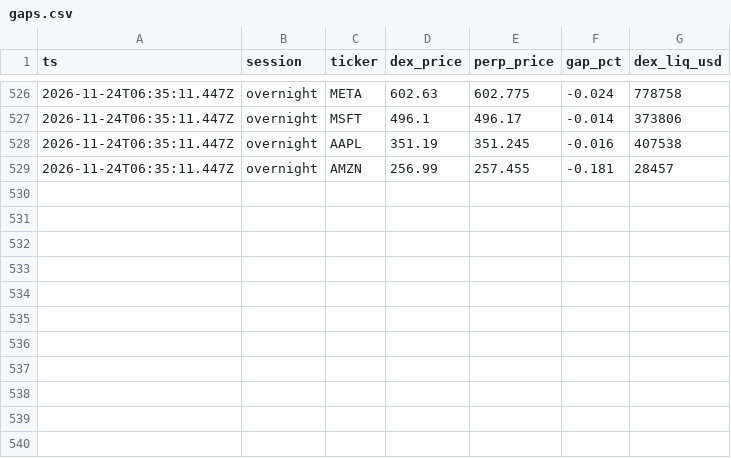
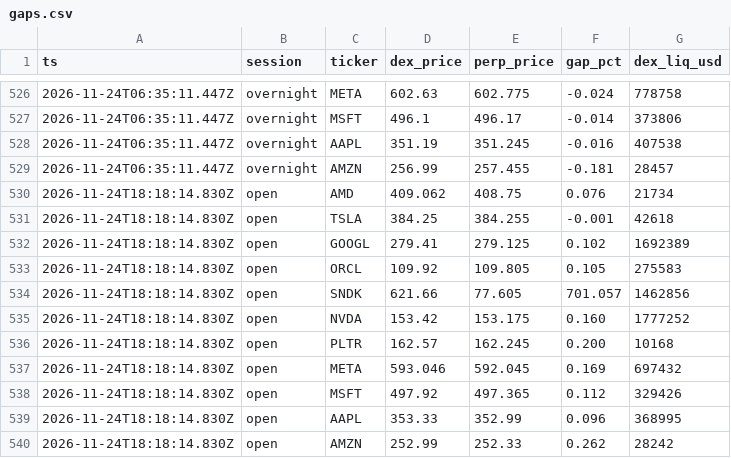
Before and after one commit to mohamedgamal2248/base_ai, a CSV file: data/gaps.csv, drawn as a sheet; only a part is shown, gaps mark what is left out; the diff names each change by its address in the sheet, - before the commit and + after, or states it on an @@ line.

Commit message:
data: gap snapshot

```diff
--- a/data/gaps.csv
+++ b/data/gaps.csv
+row 530: 2026-11-24T18:18:14.830Z | open | AMD | 409.062 | 408.75 | 0.076 | 21734
+row 531: 2026-11-24T18:18:14.830Z | open | TSLA | 384.25 | 384.255 | -0.001 | 42618
+row 532: 2026-11-24T18:18:14.830Z | open | GOOGL | 279.41 | 279.125 | 0.102 | 1692389
+row 533: 2026-11-24T18:18:14.830Z | open | ORCL | 109.92 | 109.805 | 0.105 | 275583
+row 534: 2026-11-24T18:18:14.830Z | open | SNDK | 621.66 | 77.605 | 701.057 | 1462856
+row 535: 2026-11-24T18:18:14.830Z | open | NVDA | 153.42 | 153.175 | 0.160 | 1777252
+row 536: 2026-11-24T18:18:14.830Z | open | PLTR | 162.57 | 162.245 | 0.200 | 10168
+row 537: 2026-11-24T18:18:14.830Z | open | META | 593.046 | 592.045 | 0.169 | 697432
+row 538: 2026-11-24T18:18:14.830Z | open | MSFT | 497.92 | 497.365 | 0.112 | 329426
+row 539: 2026-11-24T18:18:14.830Z | open | AAPL | 353.33 | 352.99 | 0.096 | 368995
+row 540: 2026-11-24T18:18:14.830Z | open | AMZN | 252.99 | 252.33 | 0.262 | 28242
```
